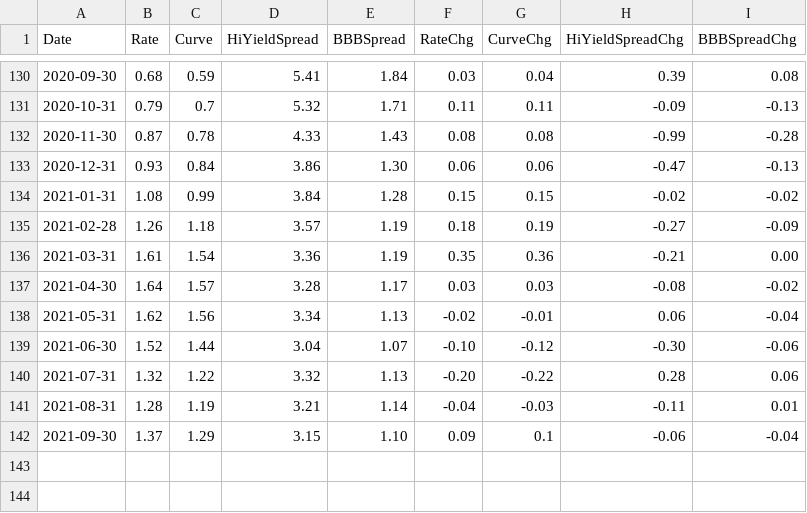
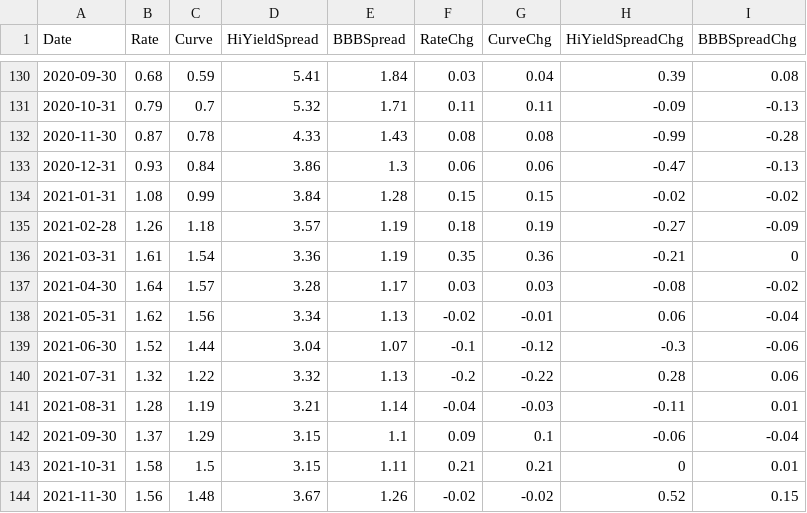
Before and after one commit to opentaps/open-climate-investing, a CSV file: data/interest_rates.csv, drawn as a sheet; only a part is shown, gaps mark what is left out.

Commit message:
updated intereste rate data

```diff
--- a/data/interest_rates.csv
+++ b/data/interest_rates.csv
@@ -132,11 +132,13 @@ Date,Rate,Curve,HiYieldSpread,BBBSpread,RateChg,CurveChg,HiYieldSpreadChg,BBBSpr
 2020-11-30,0.87,0.78,4.33,1.43,0.08,0.08,-0.99,-0.28
-2020-12-31,0.93,0.84,3.86,1.30,0.06,0.06,-0.47,-0.13
+2020-12-31,0.93,0.84,3.86,1.3,0.06,0.06,-0.47,-0.13
 2021-01-31,1.08,0.99,3.84,1.28,0.15,0.15,-0.02,-0.02
 2021-02-28,1.26,1.18,3.57,1.19,0.18,0.19,-0.27,-0.09
-2021-03-31,1.61,1.54,3.36,1.19,0.35,0.36,-0.21,0.00
+2021-03-31,1.61,1.54,3.36,1.19,0.35,0.36,-0.21,0
 2021-04-30,1.64,1.57,3.28,1.17,0.03,0.03,-0.08,-0.02
 2021-05-31,1.62,1.56,3.34,1.13,-0.02,-0.01,0.06,-0.04
-2021-06-30,1.52,1.44,3.04,1.07,-0.10,-0.12,-0.30,-0.06
-2021-07-31,1.32,1.22,3.32,1.13,-0.20,-0.22,0.28,0.06
+2021-06-30,1.52,1.44,3.04,1.07,-0.1,-0.12,-0.3,-0.06
+2021-07-31,1.32,1.22,3.32,1.13,-0.2,-0.22,0.28,0.06
 2021-08-31,1.28,1.19,3.21,1.14,-0.04,-0.03,-0.11,0.01
-2021-09-30,1.37,1.29,3.15,1.10,0.09,0.1,-0.06,-0.04
+2021-09-30,1.37,1.29,3.15,1.1,0.09,0.1,-0.06,-0.04
+2021-10-31,1.58,1.5,3.15,1.11,0.21,0.21,0,0.01
+2021-11-30,1.56,1.48,3.67,1.26,-0.02,-0.02,0.52,0.15
```
